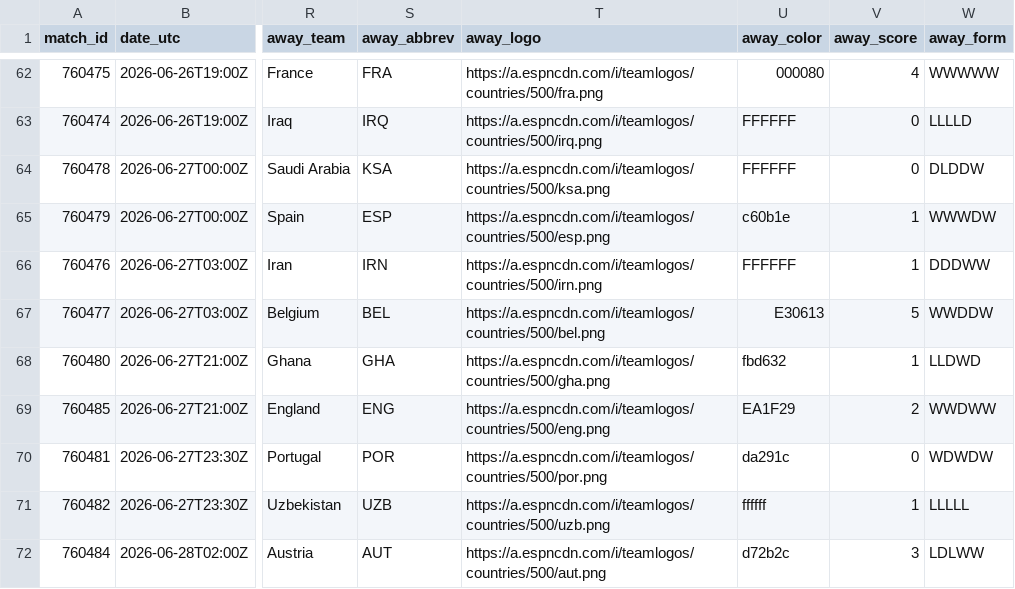
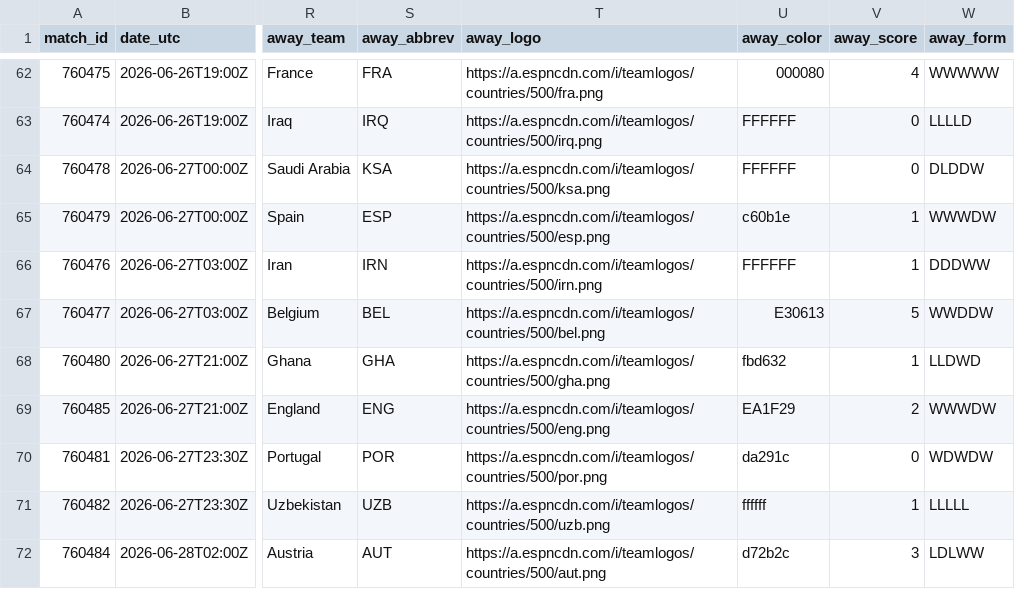
Before and after one commit to akarpie96/2026-worldcup-forecast, a CSV file: data/processed/group_stage_matches.csv, drawn as a sheet; only a part is shown, gaps mark what is left out; the diff covers the shown part only; the diff names each change by its address in the sheet, - before the commit and + after, or states it on an @@ line.

```diff
--- a/data/processed/group_stage_matches.csv
+++ b/data/processed/group_stage_matches.csv
-W69 (away_form): WWDWW
+W69 (away_form): WWWDW
```
Also changed, not shown: 5 edited cells elsewhere in this file, data/processed/forecast_history.csv, data/processed/match_impacts.csv, 3 other files.
